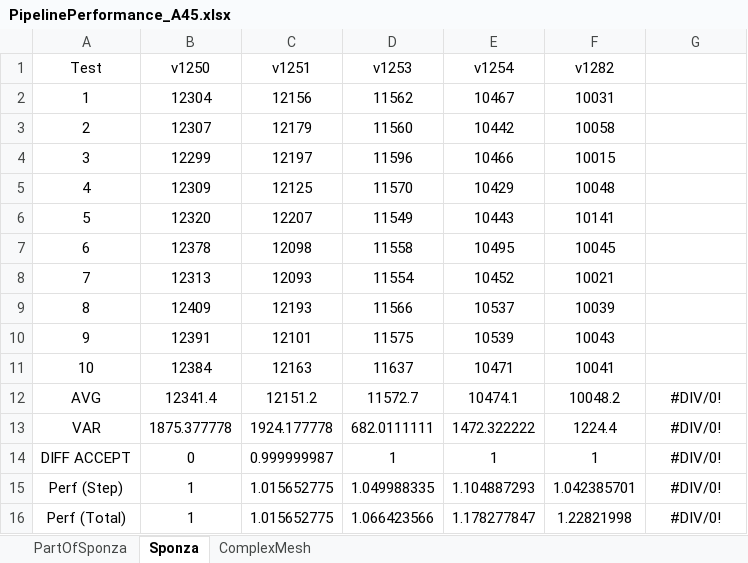
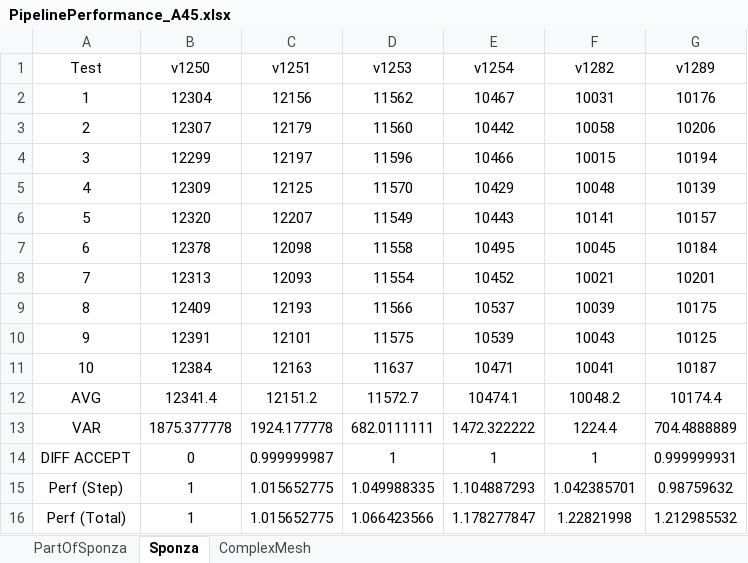
Before and after one commit to bobbyzhu/SALVIA, an Excel workbook: doc/contents/materials/PipelinePerformance_A45.xlsx, sheet Sponza, drawn as a sheet; values as stored, in another font and other column widths than the file's, no borders; conditional formats not drawn; the diff names each change by its address in the sheet, - before the commit and + after, or states it on an @@ line.

```diff
--- a/doc/contents/materials/PipelinePerformance_A45.xlsx (sheet Sponza)
+++ b/doc/contents/materials/PipelinePerformance_A45.xlsx (sheet Sponza)
-G1: (empty)
+G1: v1289
-G2 (v1289): (empty)
+G2 (v1289): 10176
-G3 (v1289): (empty)
+G3 (v1289): 10206
-G4 (v1289): (empty)
+G4 (v1289): 10194
-G5 (v1289): (empty)
+G5 (v1289): 10139
-G6 (v1289): (empty)
+G6 (v1289): 10157
-G7 (v1289): (empty)
+G7 (v1289): 10184
-G8 (v1289): (empty)
+G8 (v1289): 10201
-G9 (v1289): (empty)
+G9 (v1289): 10175
-G10 (v1289): (empty)
+G10 (v1289): 10125
-G11 (v1289): (empty)
+G11 (v1289): 10187
-G12 (v1289): #DIV/0!
+G12 (v1289): 10174.4
-G13 (v1289): #DIV/0!
+G13 (v1289): 704.4888889
-G14 (v1289): #DIV/0!
+G14 (v1289): 0.999999931
-G15 (v1289): #DIV/0!
+G15 (v1289): 0.98759632
-G16 (v1289): #DIV/0!
+G16 (v1289): 1.212985532
```
Also changed, not shown: sheet ComplexMesh, 21 other files.
